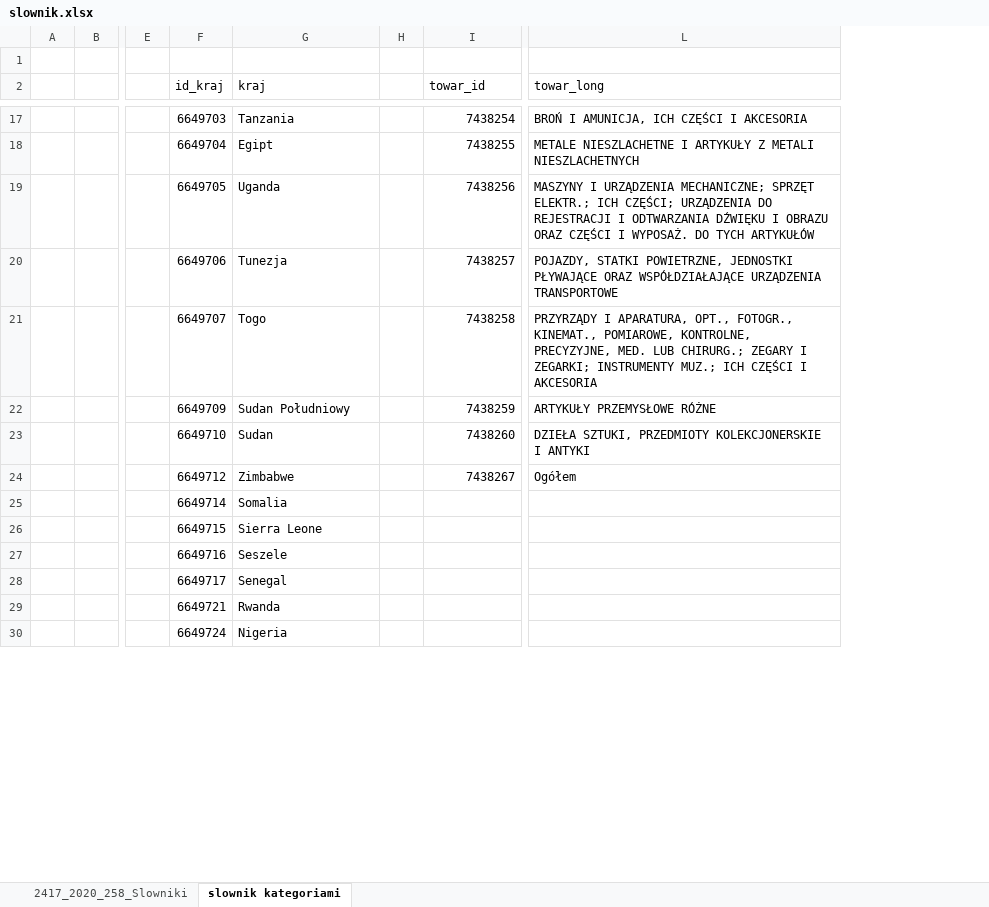
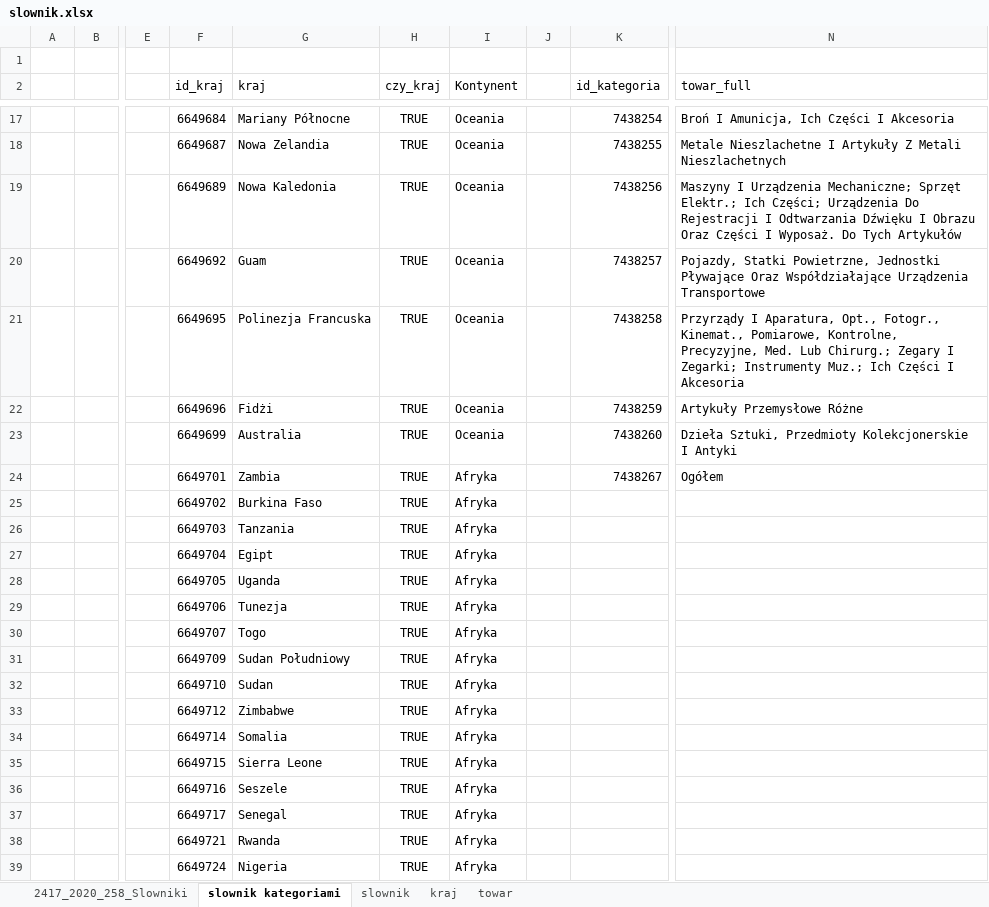
Before and after one commit to FranciszekLagoda/Licencjat, an Excel workbook: Data_work/slownik.xlsx, sheet slownik kategoriami, drawn as a sheet; only a part is shown, gaps mark what is left out; values as stored, in another font and other column widths than the file's, no borders; table styles not drawn; removed rows and columns are numbered as before the commit, all else as after; rows hold the shown columns only; the diff covers the shown part only; the diff names each change by its address in the sheet, - before the commit and + after, or states it on an @@ line.

Commit message:
slowniki csv

```diff
--- a/Data_work/slownik.xlsx (sheet slownik kategoriami)
+++ b/Data_work/slownik.xlsx (sheet slownik kategoriami)
+sheet tab: slownik
+sheet tab: kraj
+sheet tab: towar
+column H (czy_kraj), rows 17-24: all TRUE; rows 34-39: all TRUE
+column I (Kontynent), rows 17-24: Oceania | Oceania | Oceania | Oceania | Oceania | Oceania | Oceania | Afryka; rows 34-39: all Afryka
-column L (towar_long), rows 17-24: BROŃ I AMUNICJA, ICH CZĘŚCI I AKCESORIA | METALE NIESZLACHETNE I ARTYKUŁY Z METALI NIESZLACHETNYCH | MASZYNY I URZĄDZENIA MECHANICZNE; SPRZĘT ELEKTR.; ICH CZĘŚCI; URZĄDZENIA DO REJESTRACJI I ODTWARZANIA DŹWIĘKU I OBRAZU ORAZ CZĘŚCI I WYPOSAŻ. DO TYCH ARTYKUŁÓW | POJAZDY, STATKI POWIETRZNE, JEDNOSTKI PŁYWAJĄCE ORAZ WSPÓŁDZIAŁAJĄCE URZĄDZENIA TRANSPORTOWE | PRZYRZĄDY I APARATURA, OPT., FOTOGR., KINEMAT., POMIAROWE, KONTROLNE, PRECYZYJNE, MED. LUB CHIRURG.; ZEGARY I ZEGARKI; INSTRUMENTY MUZ.; ICH CZĘŚCI I AKCESORIA | ARTYKUŁY PRZEMYSŁOWE RÓŻNE | DZIEŁA SZTUKI, PRZEDMIOTY KOLEKCJONERSKIE I ANTYKI | Ogółem
+column N (towar_full), rows 17-24: Broń I Amunicja, Ich Części I Akcesoria | Metale Nieszlachetne I Artykuły Z Metali Nieszlachetnych | Maszyny I Urządzenia Mechaniczne; Sprzęt Elektr.; Ich Części; Urządzenia Do Rejestracji I Odtwarzania Dźwięku I Obrazu Oraz Części I Wyposaż. Do Tych Artykułów | Pojazdy, Statki Powietrzne, Jednostki Pływające Oraz Współdziałające Urządzenia Transportowe | Przyrządy I Aparatura, Opt., Fotogr., Kinemat., Pomiarowe, Kontrolne, Precyzyjne, Med. Lub Chirurg.; Zegary I Zegarki; Instrumenty Muz.; Ich Części I Akcesoria | Artykuły Przemysłowe Różne | Dzieła Sztuki, Przedmioty Kolekcjonerskie I Antyki | Ogółem
-K2: towar_id
+K2: id_kategoria
-F17 (id_kraj): 6649703
+F17 (id_kraj): 6649684
-G17 (kraj): Tanzania
+G17 (kraj): Mariany Północne
-F18 (id_kraj): 6649704
+F18 (id_kraj): 6649687
-G18 (kraj): Egipt
+G18 (kraj): Nowa Zelandia
-F19 (id_kraj): 6649705
+F19 (id_kraj): 6649689
-G19 (kraj): Uganda
+G19 (kraj): Nowa Kaledonia
-F20 (id_kraj): 6649706
+F20 (id_kraj): 6649692
-G20 (kraj): Tunezja
+G20 (kraj): Guam
-F21 (id_kraj): 6649707
+F21 (id_kraj): 6649695
-G21 (kraj): Togo
+G21 (kraj): Polinezja Francuska
-F22 (id_kraj): 6649709
+F22 (id_kraj): 6649696
-G22 (kraj): Sudan Południowy
+G22 (kraj): Fidżi
-F23 (id_kraj): 6649710
+F23 (id_kraj): 6649699
-G23 (kraj): Sudan
+G23 (kraj): Australia
-F24 (id_kraj): 6649712
+F24 (id_kraj): 6649701
-G24 (kraj): Zimbabwe
+G24 (kraj): Zambia
+row 25:  |  |  | 6649702 | Burkina Faso | TRUE | Afryka
+row 26:  |  |  | 6649703 | Tanzania | TRUE | Afryka
+row 27:  |  |  | 6649704 | Egipt | TRUE | Afryka
+row 28:  |  |  | 6649705 | Uganda | TRUE | Afryka
+row 29:  |  |  | 6649706 | Tunezja | TRUE | Afryka
+row 30:  |  |  | 6649707 | Togo | TRUE | Afryka
+row 31:  |  |  | 6649709 | Sudan Południowy | TRUE | Afryka
+row 32:  |  |  | 6649710 | Sudan | TRUE | Afryka
+row 33:  |  |  | 6649712 | Zimbabwe | TRUE | Afryka
```
Also changed, not shown: 9 removed rows and 28 edited cells elsewhere in this sheet, 7 other files.
